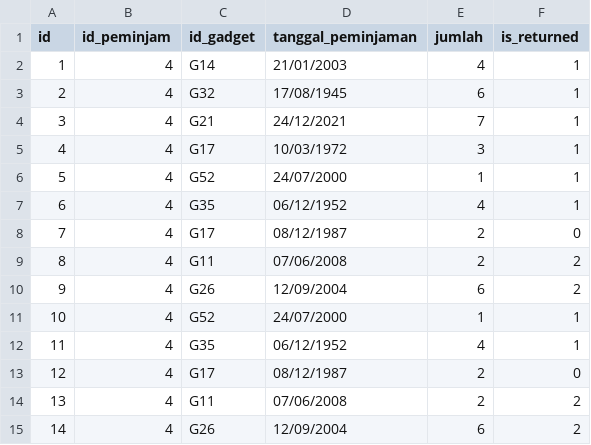
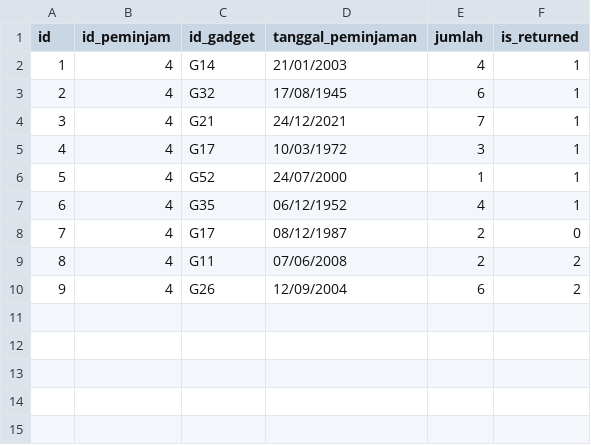
Before and after one commit to averrows/tubes-daspro, a CSV file: test_data/file_penuh/gadget_borrow_history.csv, drawn as a sheet; the diff names each change by its address in the sheet, - before the commit and + after, or states it on an @@ line.

Commit message:
bnrin data

```diff
--- a/test_data/file_penuh/gadget_borrow_history.csv
+++ b/test_data/file_penuh/gadget_borrow_history.csv
-row 11: 10 | 4 | G52 | 24/07/2000 | 1 | 1
-row 12: 11 | 4 | G35 | 06/12/1952 | 4 | 1
-row 13: 12 | 4 | G17 | 08/12/1987 | 2 | 0
-row 14: 13 | 4 | G11 | 07/06/2008 | 2 | 2
-row 15: 14 | 4 | G26 | 12/09/2004 | 6 | 2
```
Also changed, not shown: test_data/file_penuh/consumable.csv, test_data/file_penuh/consumable_history.csv, 2 other files.
